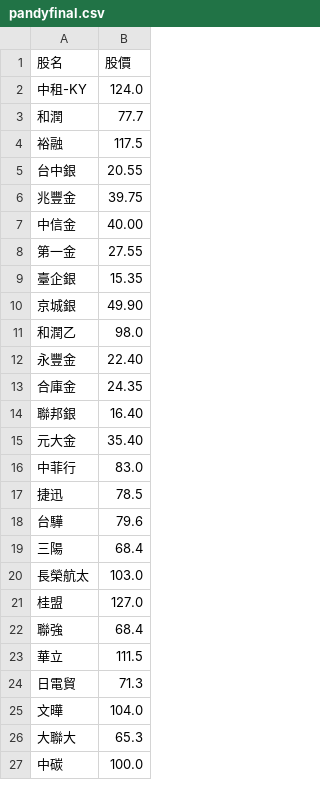
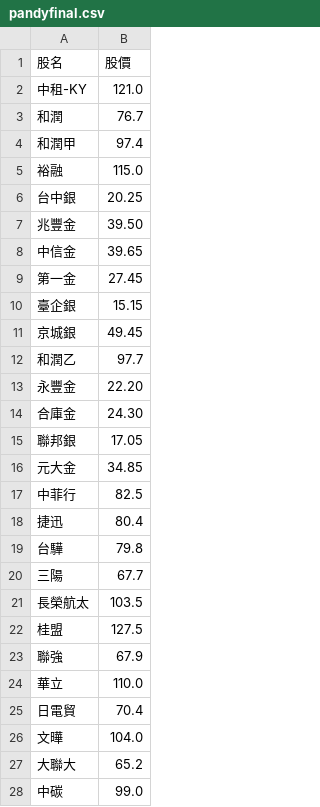
Before and after one commit to biung-od/18, a CSV file: pandyfinal.csv, drawn as a sheet; only a part is shown; the diff covers the shown part only.

```diff
--- a/pandyfinal.csv
+++ b/pandyfinal.csv
@@ -1,27 +1,28 @@
 股名,股價
-中租-KY,124.0
-和潤,77.7
-裕融,117.5
-台中銀,20.55
-兆豐金,39.75
-中信金,40.00
-第一金,27.55
-臺企銀,15.35
-京城銀,49.90
-和潤乙,98.0
-永豐金,22.40
-合庫金,24.35
-聯邦銀,16.40
-元大金,35.40
-中菲行,83.0
-捷迅,78.5
-台驊,79.6
-三陽,68.4
-長榮航太,103.0
-桂盟,127.0
-聯強,68.4
-華立,111.5
-日電貿,71.3
+中租-KY,121.0
+和潤,76.7
+和潤甲,97.4
+裕融,115.0
+台中銀,20.25
+兆豐金,39.50
+中信金,39.65
+第一金,27.45
+臺企銀,15.15
+京城銀,49.45
+和潤乙,97.7
+永豐金,22.20
+合庫金,24.30
+聯邦銀,17.05
+元大金,34.85
+中菲行,82.5
+捷迅,80.4
+台驊,79.8
+三陽,67.7
+長榮航太,103.5
+桂盟,127.5
+聯強,67.9
+華立,110.0
+日電貿,70.4
 文曄,104.0
-大聯大,65.3
-中碳,100.0
+大聯大,65.2
+中碳,99.0
```
Also changed, not shown: 85 edited cells elsewhere in this file, final.csv, 2 other files.
